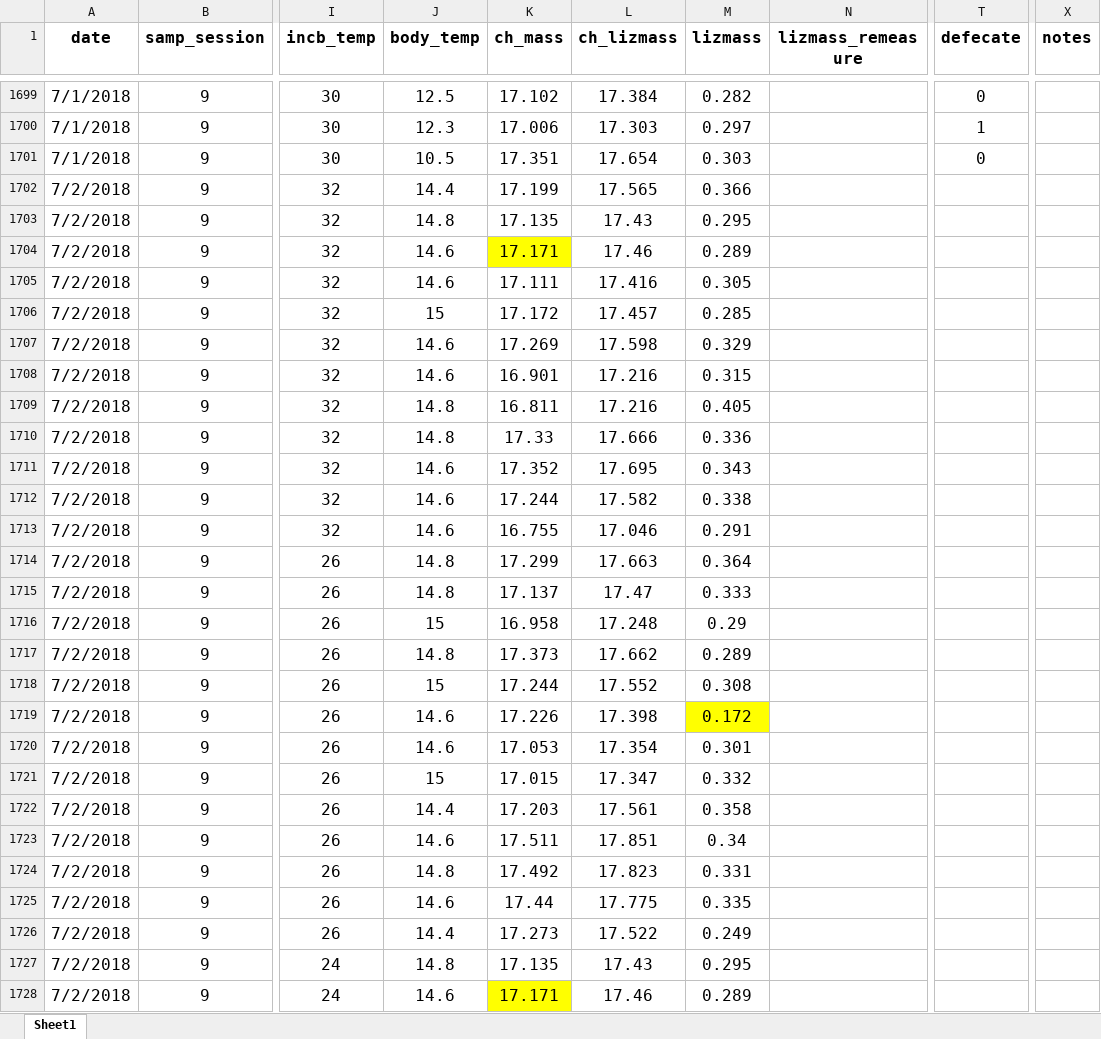
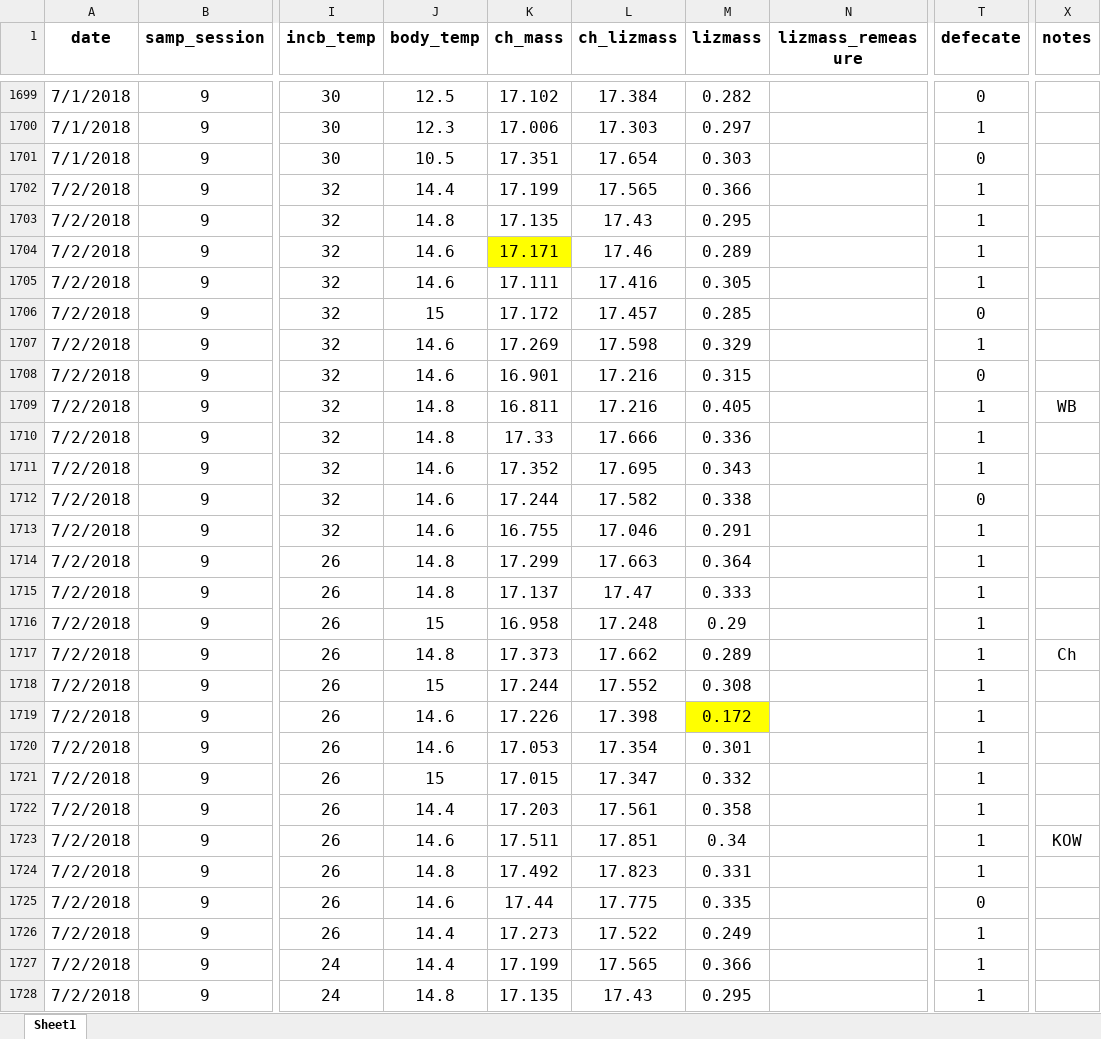
Before and after one commit to daniel1noble/deli_inc_metabTelo, an Excel workbook: data/curve_data/ldeli_tinc_integrate.xlsx, sheet Sheet1, drawn as a sheet; only a part is shown, gaps mark what is left out; values as stored, in another font and other column widths than the file's, no borders; conditional formats not drawn; the diff covers the shown part only; the diff names each change by its address in the sheet, - before the commit and + after, or states it on an @@ line.

Commit message:
Defacte notes added B2_D1_2/7/2018

```diff
--- a/data/curve_data/ldeli_tinc_integrate.xlsx (sheet Sheet1)
+++ b/data/curve_data/ldeli_tinc_integrate.xlsx (sheet Sheet1)
-T1702:T1705 (defecate): (empty)
+T1702:T1705 (defecate): 1
-T1706 (defecate): (empty)
+T1706 (defecate): 0
-T1707 (defecate): (empty)
+T1707 (defecate): 1
-T1708 (defecate): (empty)
+T1708 (defecate): 0
-T1709:T1711 (defecate): (empty)
+T1709:T1711 (defecate): 1
-X1709 (notes): (empty)
+X1709 (notes): WB
-T1712 (defecate): (empty)
+T1712 (defecate): 0
-T1713:T1724 (defecate): (empty)
+T1713:T1724 (defecate): 1
-X1717 (notes): (empty)
+X1717 (notes): Ch
-X1723 (notes): (empty)
+X1723 (notes): KOW
-T1725 (defecate): (empty)
+T1725 (defecate): 0
-T1726:T1728 (defecate): (empty)
+T1726:T1728 (defecate): 1
-J1727 (body_temp): 14.8
+J1727 (body_temp): 14.4
-K1727 (ch_mass): 17.135
+K1727 (ch_mass): 17.199
-L1727 (ch_lizmass): 17.43
+L1727 (ch_lizmass): 17.565
-M1727 (lizmass): 0.295
+M1727 (lizmass): 0.366
-J1728 (body_temp): 14.6
+J1728 (body_temp): 14.8
-K1728 (ch_mass): 17.171
+K1728 (ch_mass): 17.135
-K1728 fill: #FFFF00
+K1728 fill: none
-L1728 (ch_lizmass): 17.46
+L1728 (ch_lizmass): 17.43
-M1728 (lizmass): 0.289
+M1728 (lizmass): 0.295
```
Also changed, not shown: 264 edited cells and cell formats elsewhere in this sheet.
